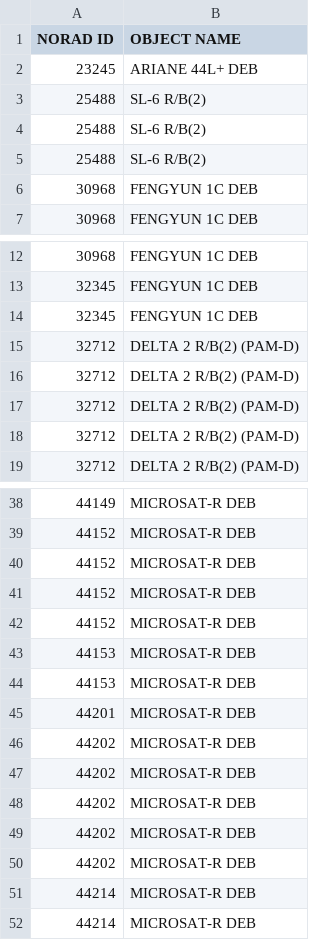
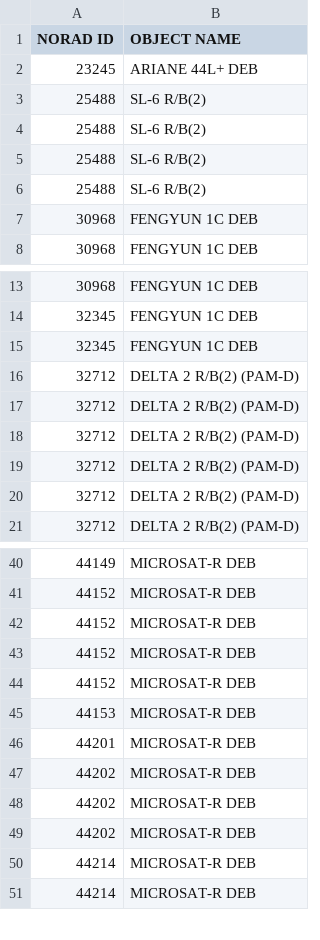
Before and after one commit to TrellixVulnTeam/satelliteTracker_1JNC, a CSV file: static/data/decay.csv, drawn as a sheet; only a part is shown, gaps mark what is left out; removed rows and columns are numbered as before the commit, all else as after; the diff names each change by its address in the sheet, - before the commit and + after, or states it on an @@ line.

```diff
--- a/static/data/decay.csv
+++ b/static/data/decay.csv
+row 6: 25488 | SL-6 R/B(2)
+row 16: 32712 | DELTA 2 R/B(2) (PAM-D)
-row 44: 44153 | MICROSAT-R DEB
-row 46: 44202 | MICROSAT-R DEB
-row 47: 44202 | MICROSAT-R DEB
```
Also changed, not shown: 4 other files.
